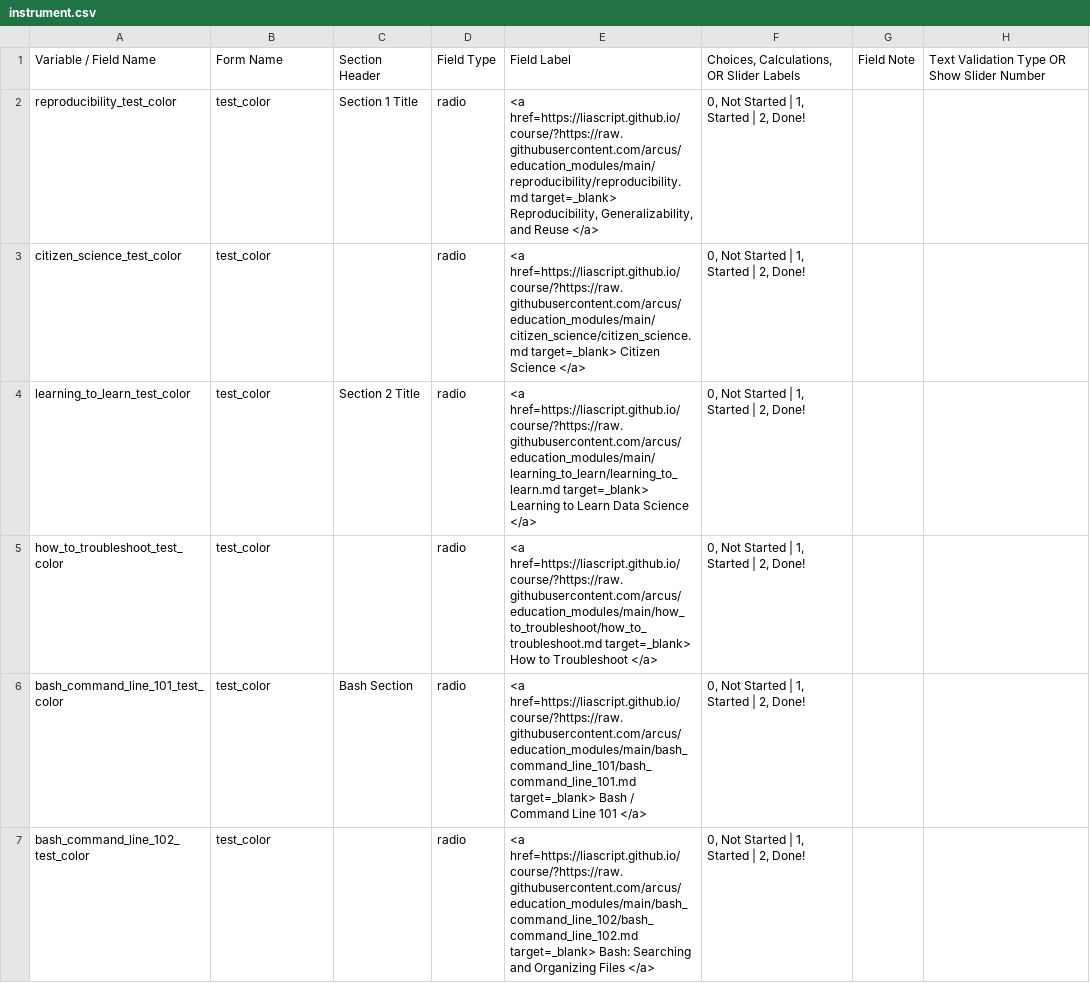
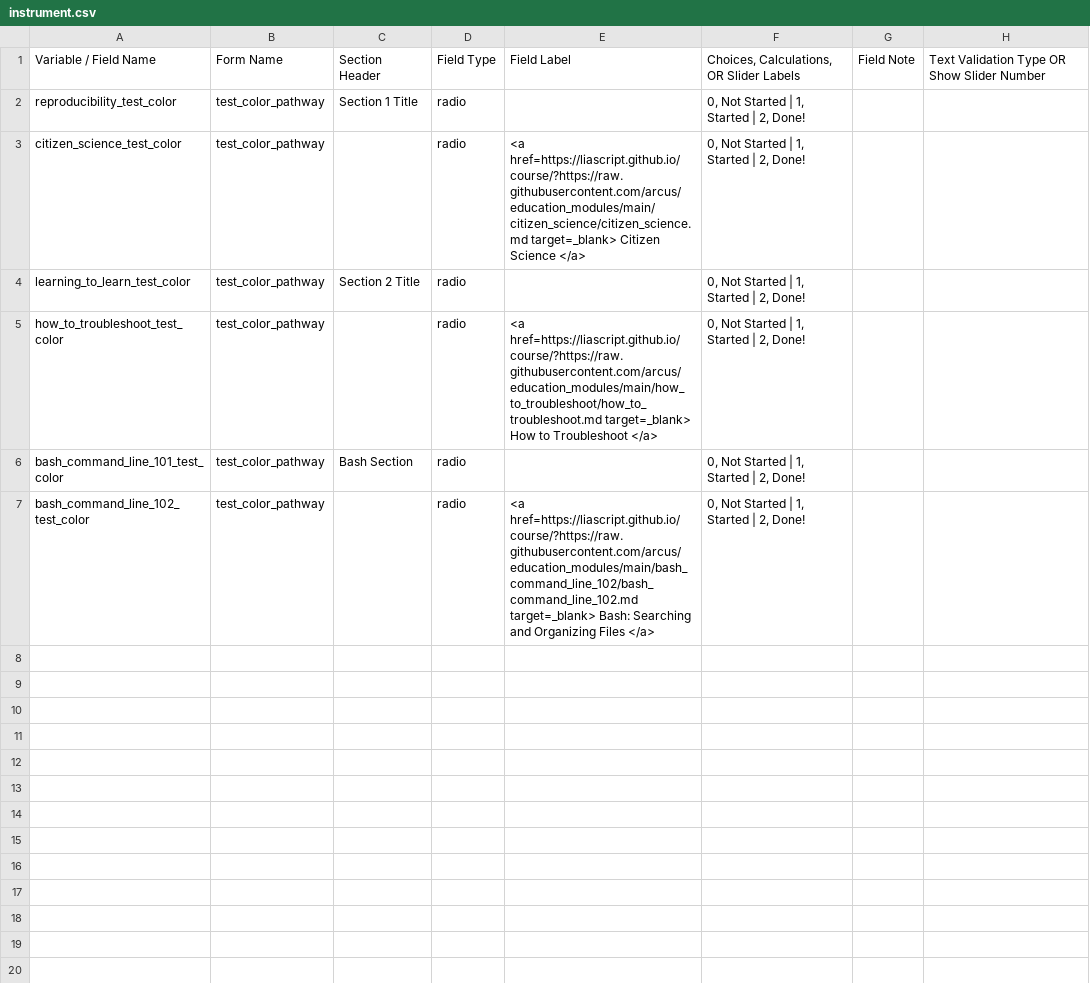
Before and after one commit to arcus/NALMS_Not_Another_LMS, a CSV file: pathways/test_color/instrument.csv, drawn as a sheet; only a part is shown; the diff names each change by its address in the sheet, - before the commit and + after, or states it on an @@ line.

```diff
--- a/pathways/test_color/instrument.csv
+++ b/pathways/test_color/instrument.csv
-B2:B7: test_color
+B2:B7: test_color_pathway
-E2: <a href=https://liascript.github.io/course/?https://raw.githubusercontent.com/arcus/education_modules/main/reproducibility/reproducibility.md target=_blank> Reproducibility, Generalizability, and Reuse </a>
+E2: (empty)
-E4: <a href=https://liascript.github.io/course/?https://raw.githubusercontent.com/arcus/education_modules/main/learning_to_learn/learning_to_learn.md target=_blank> Learning to Learn Data Science </a>
+E4: (empty)
-E6: <a href=https://liascript.github.io/course/?https://raw.githubusercontent.com/arcus/education_modules/main/bash_command_line_101/bash_command_line_101.md target=_blank> Bash / Command Line 101 </a>
+E6: (empty)
```
Also changed, not shown: pathways/colorless/instrument.csv, 3 other files.
